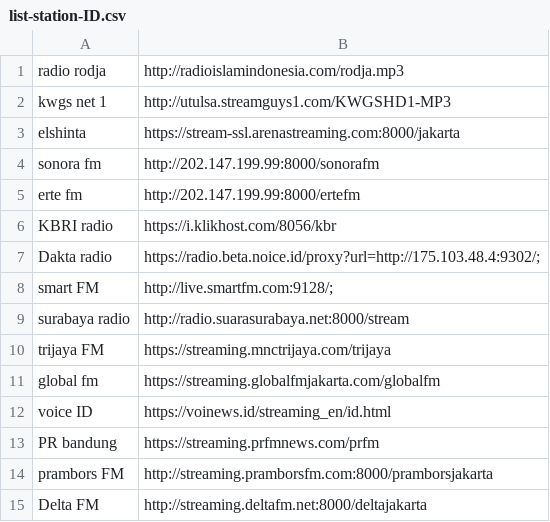
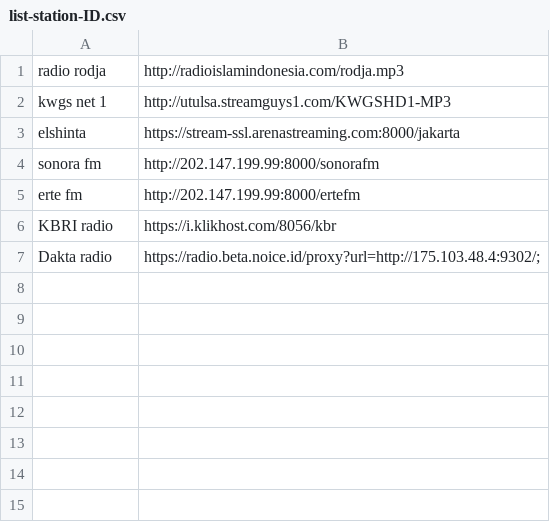
Before and after one commit to Androganz/esp32-basedradio, a CSV file: list-station-ID.csv, drawn as a sheet; the diff names each change by its address in the sheet, - before the commit and + after, or states it on an @@ line.

Commit message:
Update list-station-ID.csv

```diff
--- a/list-station-ID.csv
+++ b/list-station-ID.csv
-row 8: smart FM | http://live.smartfm.com:9128/;
-row 9: surabaya radio | http://radio.suarasurabaya.net:8000/stream
-row 10: trijaya FM | https://streaming.mnctrijaya.com/trijaya
-row 11: global fm | https://streaming.globalfmjakarta.com/globalfm
-row 12: voice ID | https://voinews.id/streaming_en/id.html
-row 13: PR bandung | https://streaming.prfmnews.com/prfm
-row 14: prambors FM | http://streaming.pramborsfm.com:8000/pramborsjakarta
-row 15: Delta FM | http://streaming.deltafm.net:8000/deltajakarta
```
